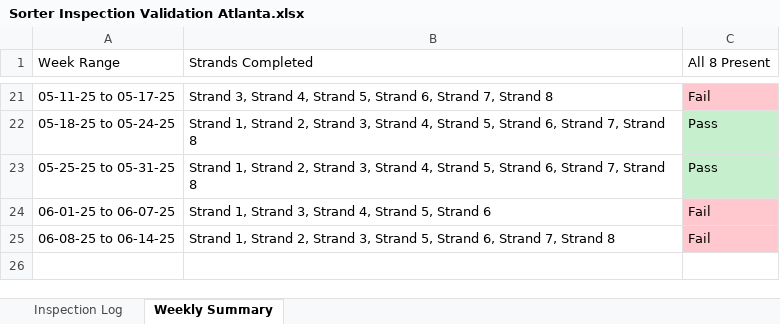
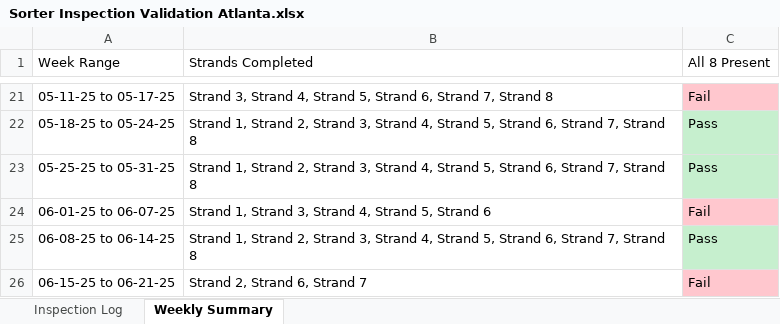
Before and after one commit to Squirrellzy/Sorter-Dashboard, an Excel workbook: data/Sorter Inspection Validation Atlanta.xlsx, sheet Weekly Summary, drawn as a sheet; only a part is shown, gaps mark what is left out; values as stored, in another font and other column widths than the file's, no borders; table styles not drawn; the diff names each change by its address in the sheet, - before the commit and + after, or states it on an @@ line.

```diff
--- a/data/Sorter Inspection Validation Atlanta.xlsx (sheet Weekly Summary)
+++ b/data/Sorter Inspection Validation Atlanta.xlsx (sheet Weekly Summary)
-B25 (Strands Completed): …3, Strand 5, Strand…
+B25 (Strands Completed): …3, Strand 4, Strand 5, Strand…
-C25 (All 8 Present): Fail
+C25 (All 8 Present): Pass
-C25 fill: #FFC7CE
+C25 fill: #C6EFCE
+row 26: 06-15-25 to 06-21-25 | Strand 2, Strand 6, Strand 7 | Fail
```
Also changed, not shown: sheet Inspection Log, data/Sorter Inspection Validation Chicago.xlsx, data/Sorter Inspection Validation Indy.xlsx.
